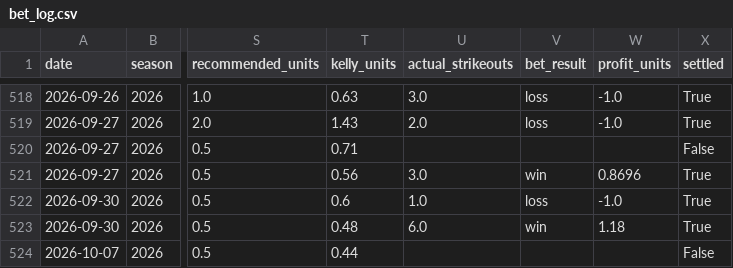
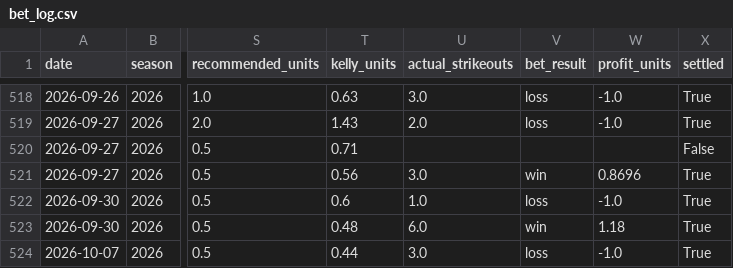
Before and after one commit to andrewrust04-blip/mlb-betting-model, a CSV file: bet_log.csv, drawn as a sheet; only a part is shown, gaps mark what is left out; the diff names each change by its address in the sheet, - before the commit and + after, or states it on an @@ line.

```diff
--- a/bet_log.csv
+++ b/bet_log.csv
-U524 (actual_strikeouts): (empty)
+U524 (actual_strikeouts): 3.0
-V524 (bet_result): (empty)
+V524 (bet_result): loss
-W524 (profit_units): (empty)
+W524 (profit_units): -1.0
-X524 (settled): False
+X524 (settled): True
```
Also changed, not shown: dashboard_by_edge.csv, dashboard_by_line.csv, 5 other files.
